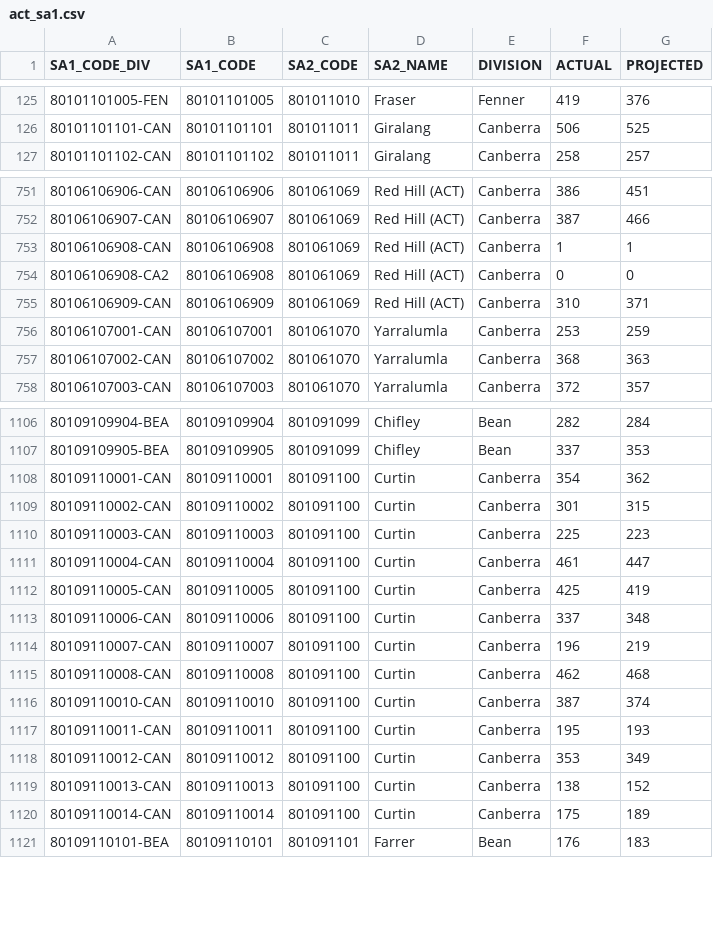
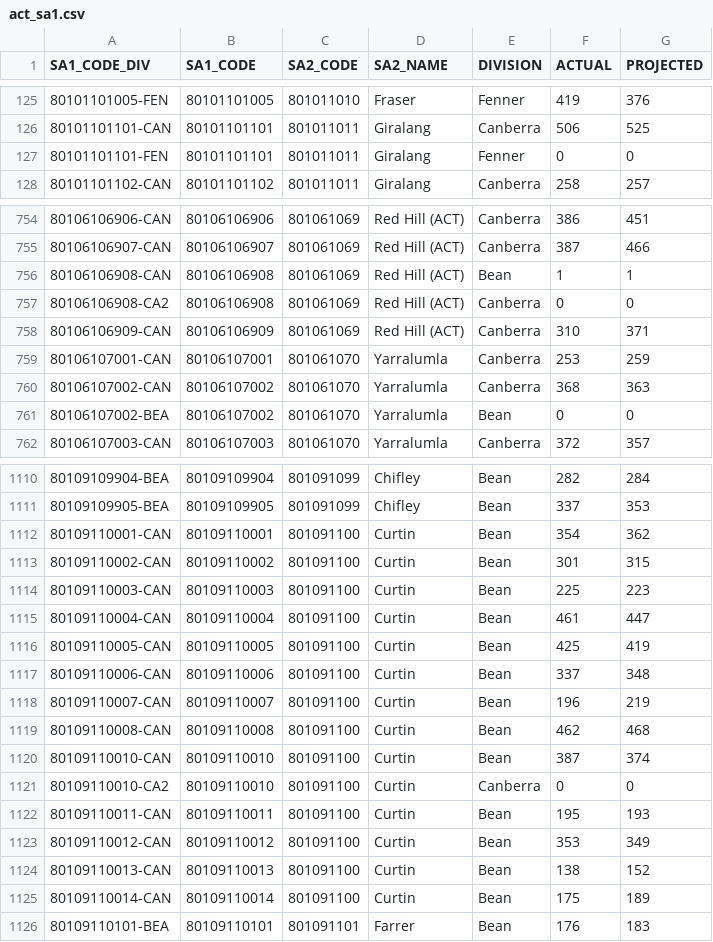
Before and after one commit to mcswee/divs-au, a CSV file: assets/data/act_sa1.csv, drawn as a sheet; only a part is shown, gaps mark what is left out; the diff covers the shown part only.

```diff
--- a/assets/data/act_sa1.csv
+++ b/assets/data/act_sa1.csv
@@ -126,2 +126,3 @@
 80101101101-CAN,80101101101,801011011,Giralang,Canberra,506,525
+80101101101-FEN,80101101101,801011011,Giralang,Fenner,0,0
 80101101102-CAN,80101101102,801011011,Giralang,Canberra,258,257
@@ -752,3 +755,3 @@
 80106106907-CAN,80106106907,801061069,Red Hill (ACT),Canberra,387,466
-80106106908-CAN,80106106908,801061069,Red Hill (ACT),Canberra,1,1
+80106106908-CAN,80106106908,801061069,Red Hill (ACT),Bean,1,1
 80106106908-CA2,80106106908,801061069,Red Hill (ACT),Canberra,0,0
@@ -757,2 +760,3 @@
 80106107002-CAN,80106107002,801061070,Yarralumla,Canberra,368,363
+80106107002-BEA,80106107002,801061070,Yarralumla,Bean,0,0
 80106107003-CAN,80106107003,801061070,Yarralumla,Canberra,372,357
@@ -1107,15 +1111,16 @@
 80109109905-BEA,80109109905,801091099,Chifley,Bean,337,353
-80109110001-CAN,80109110001,801091100,Curtin,Canberra,354,362
-80109110002-CAN,80109110002,801091100,Curtin,Canberra,301,315
-80109110003-CAN,80109110003,801091100,Curtin,Canberra,225,223
-80109110004-CAN,80109110004,801091100,Curtin,Canberra,461,447
-80109110005-CAN,80109110005,801091100,Curtin,Canberra,425,419
-80109110006-CAN,80109110006,801091100,Curtin,Canberra,337,348
-80109110007-CAN,80109110007,801091100,Curtin,Canberra,196,219
-80109110008-CAN,80109110008,801091100,Curtin,Canberra,462,468
-80109110010-CAN,80109110010,801091100,Curtin,Canberra,387,374
-80109110011-CAN,80109110011,801091100,Curtin,Canberra,195,193
-80109110012-CAN,80109110012,801091100,Curtin,Canberra,353,349
-80109110013-CAN,80109110013,801091100,Curtin,Canberra,138,152
-80109110014-CAN,80109110014,801091100,Curtin,Canberra,175,189
+80109110001-CAN,80109110001,801091100,Curtin,Bean,354,362
+80109110002-CAN,80109110002,801091100,Curtin,Bean,301,315
+80109110003-CAN,80109110003,801091100,Curtin,Bean,225,223
+80109110004-CAN,80109110004,801091100,Curtin,Bean,461,447
+80109110005-CAN,80109110005,801091100,Curtin,Bean,425,419
+80109110006-CAN,80109110006,801091100,Curtin,Bean,337,348
+80109110007-CAN,80109110007,801091100,Curtin,Bean,196,219
+80109110008-CAN,80109110008,801091100,Curtin,Bean,462,468
+80109110010-CAN,80109110010,801091100,Curtin,Bean,387,374
+80109110010-CA2,80109110010,801091100,Curtin,Canberra,0,0
+80109110011-CAN,80109110011,801091100,Curtin,Bean,195,193
+80109110012-CAN,80109110012,801091100,Curtin,Bean,353,349
+80109110013-CAN,80109110013,801091100,Curtin,Bean,138,152
+80109110014-CAN,80109110014,801091100,Curtin,Bean,175,189
 80109110101-BEA,80109110101,801091101,Farrer,Bean,176,183
```
Also changed, not shown: 2 added rows and 64 edited cells elsewhere in this file.
